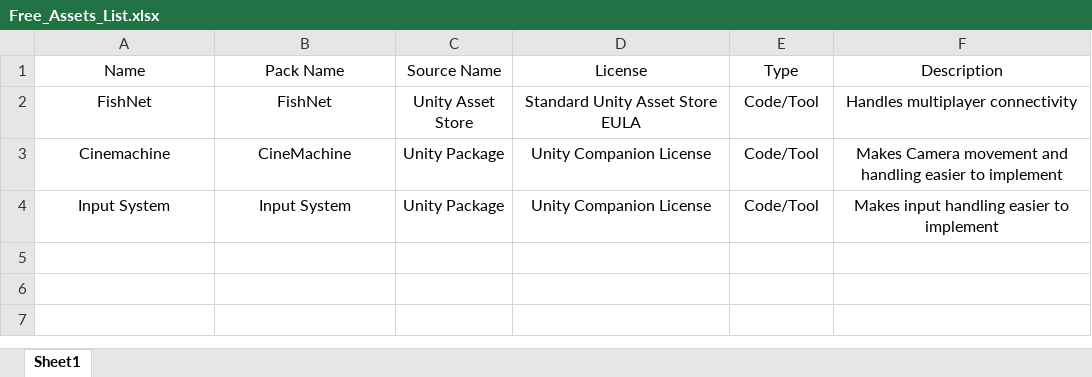
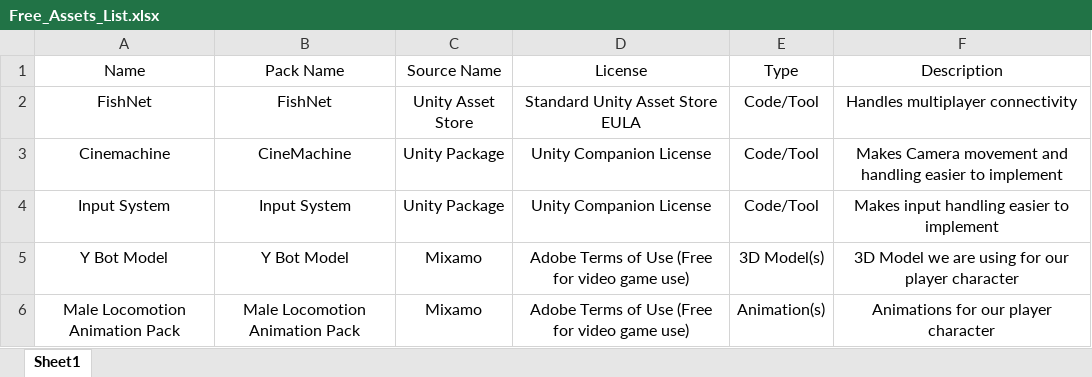
Before and after one commit to NHWallace/3DPartyGame, an Excel workbook: Documentation/Free_Assets_List.xlsx, sheet Sheet1, drawn as a sheet; values as stored, in another font and other column widths than the file's, no borders; table styles not drawn; the diff names each change by its address in the sheet, - before the commit and + after, or states it on an @@ line.

Commit message:
update free asset list in documenation

```diff
--- a/Documentation/Free_Assets_List.xlsx (sheet Sheet1)
+++ b/Documentation/Free_Assets_List.xlsx (sheet Sheet1)
+row 5: Y Bot Model | Y Bot Model | Mixamo | Adobe Terms of Use (Free for video game use) | 3D Model(s) | 3D Model we are using for our player character
+row 6: Male Locomotion Animation Pack | Male Locomotion Animation Pack | Mixamo | Adobe Terms of Use (Free for video game use) | Animation(s) | Animations for our player character
```
